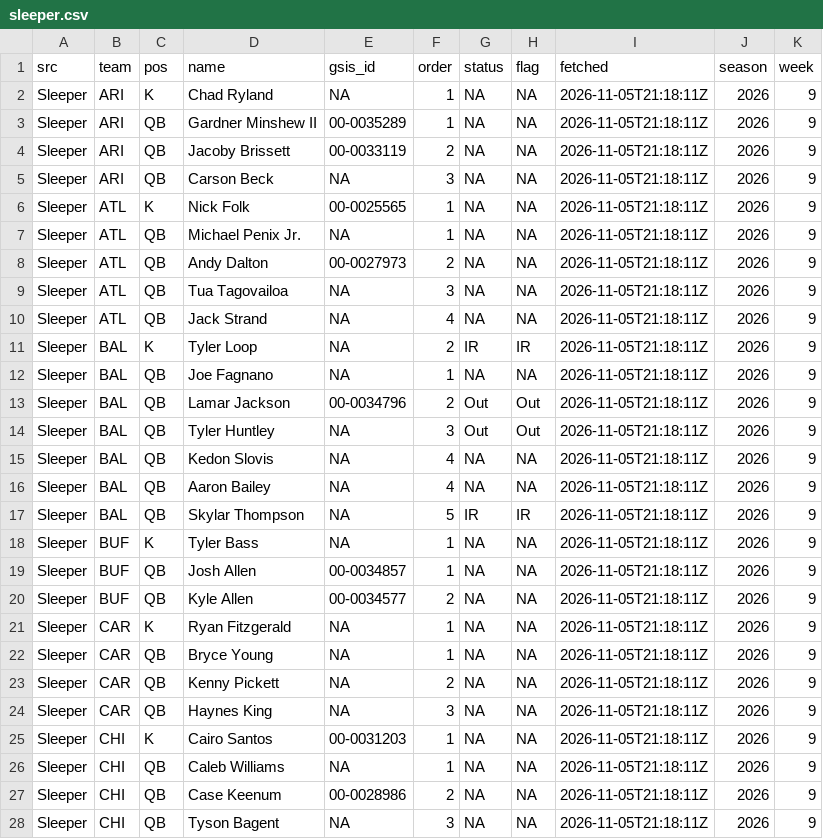
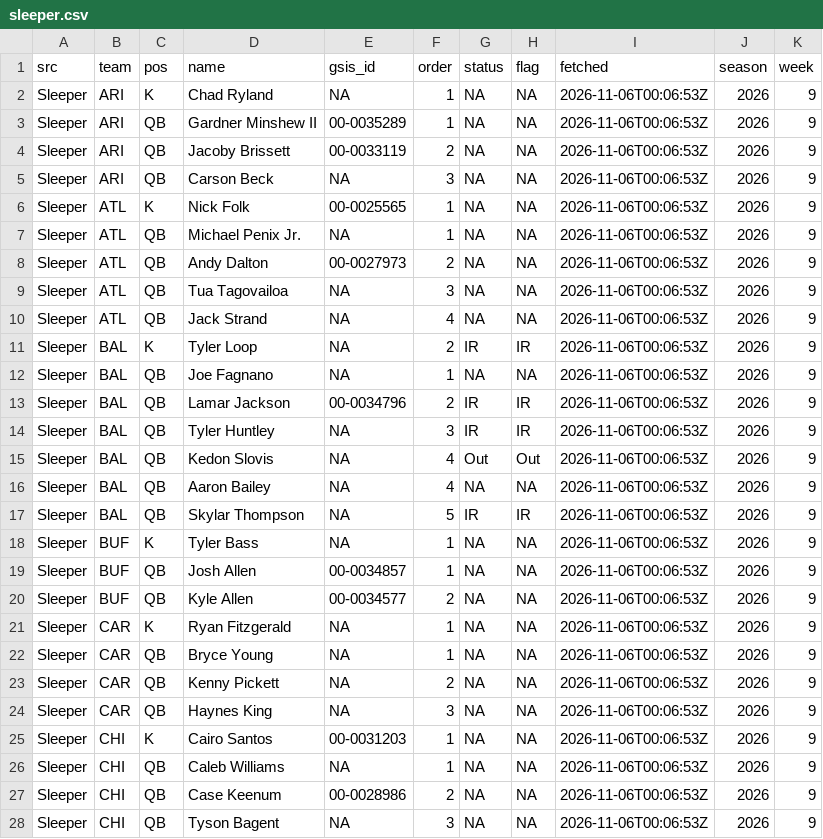
Before and after one commit to andrew-w-schroeder/dst-site, a CSV file: data/lines/sources/sleeper.csv, drawn as a sheet; only a part is shown; the diff covers the shown part only.

```diff
--- a/data/lines/sources/sleeper.csv
+++ b/data/lines/sources/sleeper.csv
@@ -1,28 +1,28 @@
 "src","team","pos","name","gsis_id","order","status","flag","fetched","season","week"
-"Sleeper","ARI","K","Chad Ryland",NA,1,NA,NA,"2026-11-05T21:18:11Z",2026,9
-"Sleeper","ARI","QB","Gardner Minshew II","00-0035289",1,NA,NA,"2026-11-05T21:18:11Z",2026,9
-"Sleeper","ARI","QB","Jacoby Brissett","00-0033119",2,NA,NA,"2026-11-05T21:18:11Z",2026,9
-"Sleeper","ARI","QB","Carson Beck",NA,3,NA,NA,"2026-11-05T21:18:11Z",2026,9
-"Sleeper","ATL","K","Nick Folk","00-0025565",1,NA,NA,"2026-11-05T21:18:11Z",2026,9
-"Sleeper","ATL","QB","Michael Penix Jr.",NA,1,NA,NA,"2026-11-05T21:18:11Z",2026,9
-"Sleeper","ATL","QB","Andy Dalton","00-0027973",2,NA,NA,"2026-11-05T21:18:11Z",2026,9
-"Sleeper","ATL","QB","Tua Tagovailoa",NA,3,NA,NA,"2026-11-05T21:18:11Z",2026,9
-"Sleeper","ATL","QB","Jack Strand",NA,4,NA,NA,"2026-11-05T21:18:11Z",2026,9
-"Sleeper","BAL","K","Tyler Loop",NA,2,"IR","IR","2026-11-05T21:18:11Z",2026,9
-"Sleeper","BAL","QB","Joe Fagnano",NA,1,NA,NA,"2026-11-05T21:18:11Z",2026,9
-"Sleeper","BAL","QB","Lamar Jackson","00-0034796",2,"Out","Out","2026-11-05T21:18:11Z",2026,9
-"Sleeper","BAL","QB","Tyler Huntley",NA,3,"Out","Out","2026-11-05T21:18:11Z",2026,9
-"Sleeper","BAL","QB","Kedon Slovis",NA,4,NA,NA,"2026-11-05T21:18:11Z",2026,9
-"Sleeper","BAL","QB","Aaron Bailey",NA,4,NA,NA,"2026-11-05T21:18:11Z",2026,9
-"Sleeper","BAL","QB","Skylar Thompson",NA,5,"IR","IR","2026-11-05T21:18:11Z",2026,9
-"Sleeper","BUF","K","Tyler Bass",NA,1,NA,NA,"2026-11-05T21:18:11Z",2026,9
-"Sleeper","BUF","QB","Josh Allen","00-0034857",1,NA,NA,"2026-11-05T21:18:11Z",2026,9
-"Sleeper","BUF","QB","Kyle Allen","00-0034577",2,NA,NA,"2026-11-05T21:18:11Z",2026,9
-"Sleeper","CAR","K","Ryan Fitzgerald",NA,1,NA,NA,"2026-11-05T21:18:11Z",2026,9
-"Sleeper","CAR","QB","Bryce Young",NA,1,NA,NA,"2026-11-05T21:18:11Z",2026,9
-"Sleeper","CAR","QB","Kenny Pickett",NA,2,NA,NA,"2026-11-05T21:18:11Z",2026,9
-"Sleeper","CAR","QB","Haynes King",NA,3,NA,NA,"2026-11-05T21:18:11Z",2026,9
-"Sleeper","CHI","K","Cairo Santos","00-0031203",1,NA,NA,"2026-11-05T21:18:11Z",2026,9
-"Sleeper","CHI","QB","Caleb Williams",NA,1,NA,NA,"2026-11-05T21:18:11Z",2026,9
-"Sleeper","CHI","QB","Case Keenum","00-0028986",2,NA,NA,"2026-11-05T21:18:11Z",2026,9
-"Sleeper","CHI","QB","Tyson Bagent",NA,3,NA,NA,"2026-11-05T21:18:11Z",2026,9
+"Sleeper","ARI","K","Chad Ryland",NA,1,NA,NA,"2026-11-06T00:06:53Z",2026,9
+"Sleeper","ARI","QB","Gardner Minshew II","00-0035289",1,NA,NA,"2026-11-06T00:06:53Z",2026,9
+"Sleeper","ARI","QB","Jacoby Brissett","00-0033119",2,NA,NA,"2026-11-06T00:06:53Z",2026,9
+"Sleeper","ARI","QB","Carson Beck",NA,3,NA,NA,"2026-11-06T00:06:53Z",2026,9
+"Sleeper","ATL","K","Nick Folk","00-0025565",1,NA,NA,"2026-11-06T00:06:53Z",2026,9
+"Sleeper","ATL","QB","Michael Penix Jr.",NA,1,NA,NA,"2026-11-06T00:06:53Z",2026,9
+"Sleeper","ATL","QB","Andy Dalton","00-0027973",2,NA,NA,"2026-11-06T00:06:53Z",2026,9
+"Sleeper","ATL","QB","Tua Tagovailoa",NA,3,NA,NA,"2026-11-06T00:06:53Z",2026,9
+"Sleeper","ATL","QB","Jack Strand",NA,4,NA,NA,"2026-11-06T00:06:53Z",2026,9
+"Sleeper","BAL","K","Tyler Loop",NA,2,"IR","IR","2026-11-06T00:06:53Z",2026,9
+"Sleeper","BAL","QB","Joe Fagnano",NA,1,NA,NA,"2026-11-06T00:06:53Z",2026,9
+"Sleeper","BAL","QB","Lamar Jackson","00-0034796",2,"IR","IR","2026-11-06T00:06:53Z",2026,9
+"Sleeper","BAL","QB","Tyler Huntley",NA,3,"IR","IR","2026-11-06T00:06:53Z",2026,9
+"Sleeper","BAL","QB","Kedon Slovis",NA,4,"Out","Out","2026-11-06T00:06:53Z",2026,9
+"Sleeper","BAL","QB","Aaron Bailey",NA,4,NA,NA,"2026-11-06T00:06:53Z",2026,9
+"Sleeper","BAL","QB","Skylar Thompson",NA,5,"IR","IR","2026-11-06T00:06:53Z",2026,9
+"Sleeper","BUF","K","Tyler Bass",NA,1,NA,NA,"2026-11-06T00:06:53Z",2026,9
+"Sleeper","BUF","QB","Josh Allen","00-0034857",1,NA,NA,"2026-11-06T00:06:53Z",2026,9
+"Sleeper","BUF","QB","Kyle Allen","00-0034577",2,NA,NA,"2026-11-06T00:06:53Z",2026,9
+"Sleeper","CAR","K","Ryan Fitzgerald",NA,1,NA,NA,"2026-11-06T00:06:53Z",2026,9
+"Sleeper","CAR","QB","Bryce Young",NA,1,NA,NA,"2026-11-06T00:06:53Z",2026,9
+"Sleeper","CAR","QB","Kenny Pickett",NA,2,NA,NA,"2026-11-06T00:06:53Z",2026,9
+"Sleeper","CAR","QB","Haynes King",NA,3,NA,NA,"2026-11-06T00:06:53Z",2026,9
+"Sleeper","CHI","K","Cairo Santos","00-0031203",1,NA,NA,"2026-11-06T00:06:53Z",2026,9
+"Sleeper","CHI","QB","Caleb Williams",NA,1,NA,NA,"2026-11-06T00:06:53Z",2026,9
+"Sleeper","CHI","QB","Case Keenum","00-0028986",2,NA,NA,"2026-11-06T00:06:53Z",2026,9
+"Sleeper","CHI","QB","Tyson Bagent",NA,3,NA,NA,"2026-11-06T00:06:53Z",2026,9
```
Also changed, not shown: 102 edited cells elsewhere in this file, data/dfs/dfs_proj_2026_wk09.csv, data/lines/ecr_history.csv, 45 other files.
